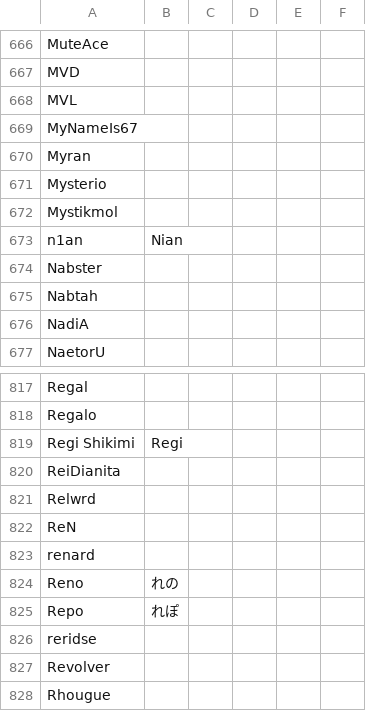
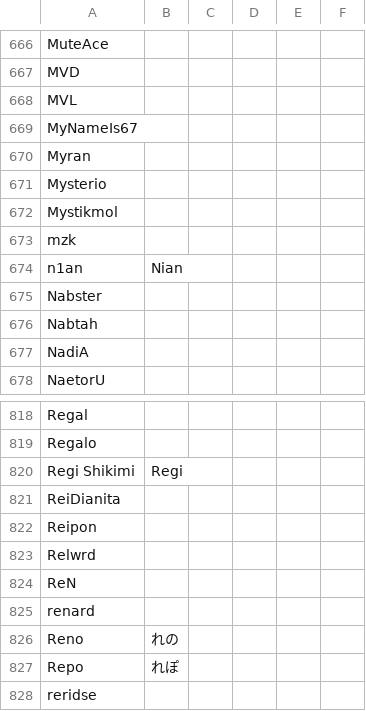
Before and after one commit to kenniky/ultrank-scoring, a CSV file: ultrank_tags.csv, drawn as a sheet; only a part is shown, gaps mark what is left out; the shorter side is filled out with more unchanged rows; the diff names each change by its address in the sheet, - before the commit and + after, or states it on an @@ line.

```diff
--- a/ultrank_tags.csv
+++ b/ultrank_tags.csv
+row 673: mzk
+row 822: Reipon
```
Also changed, not shown: ultrank_players.csv.
